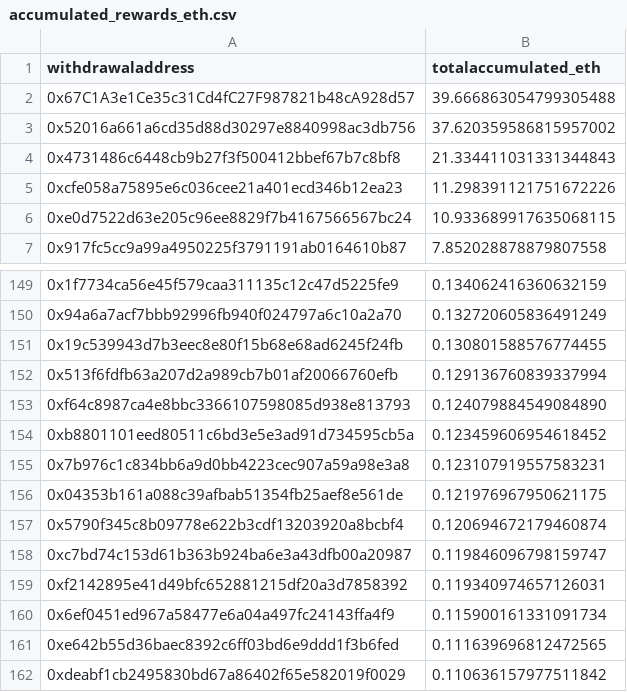
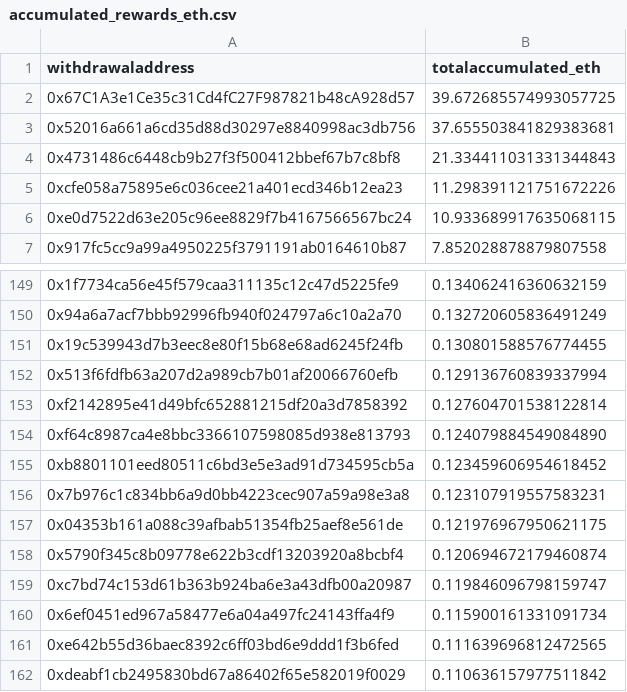
Before and after one commit to dappnode/smooth-scripts, a CSV file: acc-by-withdrawal/results/accumulated_rewards_eth.csv, drawn as a sheet; only a part is shown, gaps mark what is left out.

```diff
--- a/acc-by-withdrawal/results/accumulated_rewards_eth.csv
+++ b/acc-by-withdrawal/results/accumulated_rewards_eth.csv
@@ -1,4 +1,4 @@
 withdrawaladdress,totalaccumulated_eth
-0x67C1A3e1Ce35c31Cd4fC27F987821b48cA928d57,39.666863054799305488
-0x52016a661a6cd35d88d30297e8840998ac3db756,37.620359586815957002
+0x67C1A3e1Ce35c31Cd4fC27F987821b48cA928d57,39.672685574993057725
+0x52016a661a6cd35d88d30297e8840998ac3db756,37.655503841829383681
 0x4731486c6448cb9b27f3f500412bbef67b7c8bf8,21.334411031331344843
@@ -152,2 +152,3 @@ withdrawaladdress,totalaccumulated_eth
 0x513f6fdfb63a207d2a989cb7b01af20066760efb,0.129136760839337994
+0xf2142895e41d49bfc652881215df20a3d7858392,0.127604701538122814
 0xf64c8987ca4e8bbc3366107598085d938e813793,0.124079884549084890
@@ -158,3 +159,2 @@ withdrawaladdress,totalaccumulated_eth
 0xc7bd74c153d61b363b924ba6e3a43dfb00a20987,0.119846096798159747
-0xf2142895e41d49bfc652881215df20a3d7858392,0.119340974657126031
 0x6ef0451ed967a58477e6a04a497fc24143ffa4f9,0.115900161331091734
```
Also changed, not shown: 1 other file.
